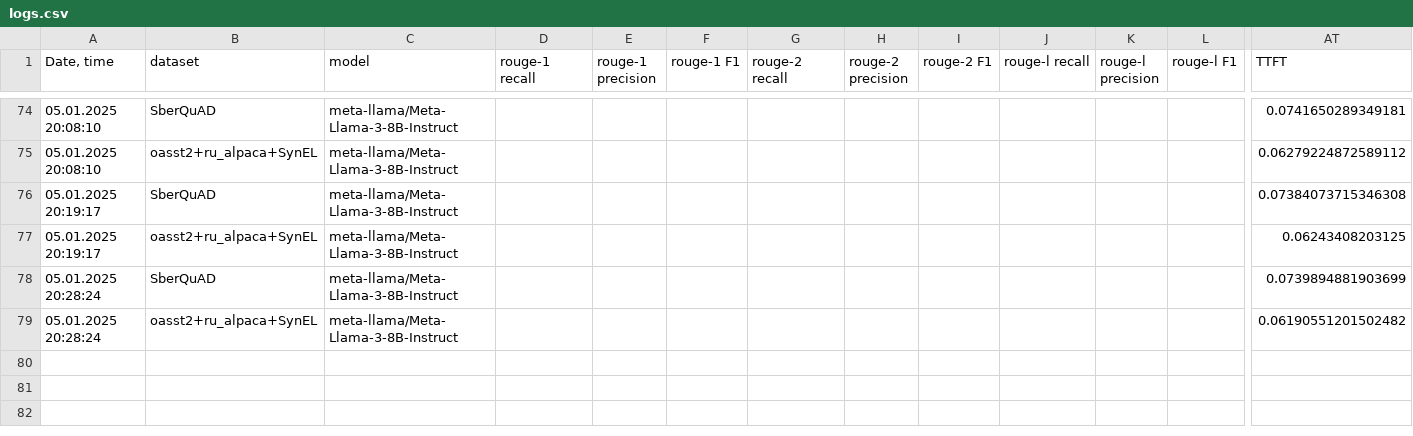
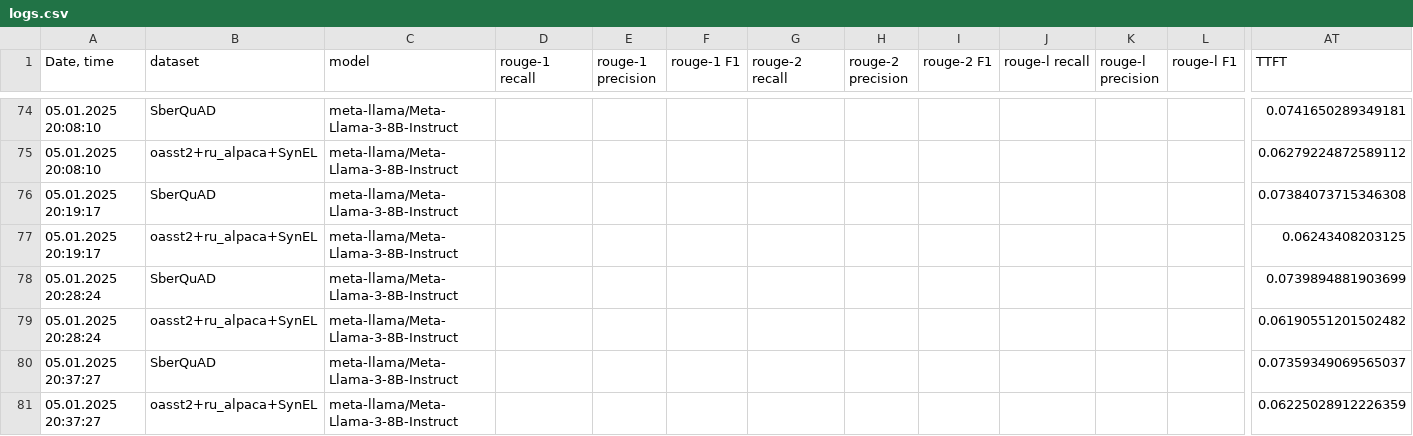
Before and after one commit to litvinenkonikita/tokenization, a CSV file: logs.csv, drawn as a sheet; only a part is shown, gaps mark what is left out; rows hold the shown columns only; the diff names each change by its address in the sheet, - before the commit and + after, or states it on an @@ line.

```diff
--- a/logs.csv
+++ b/logs.csv
+row 80: 05.01.2025 20:37:27 | SberQuAD | meta-llama/Meta-Llama-3-8B-Instruct |  |  |  |  |  |  |  |  |  | 0.07359349069565037
+row 81: 05.01.2025 20:37:27 | oasst2+ru_alpaca+SynEL | meta-llama/Meta-Llama-3-8B-Instruct |  |  |  |  |  |  |  |  |  | 0.06225028912226359
```
Also changed, not shown: 2 other files.
